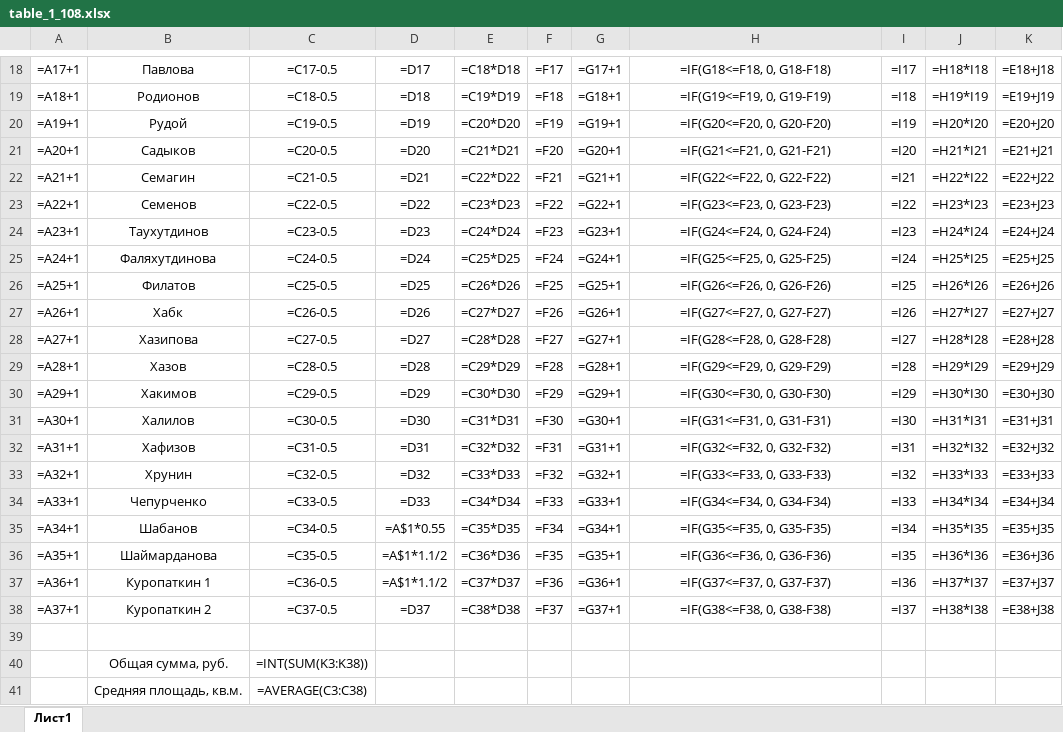
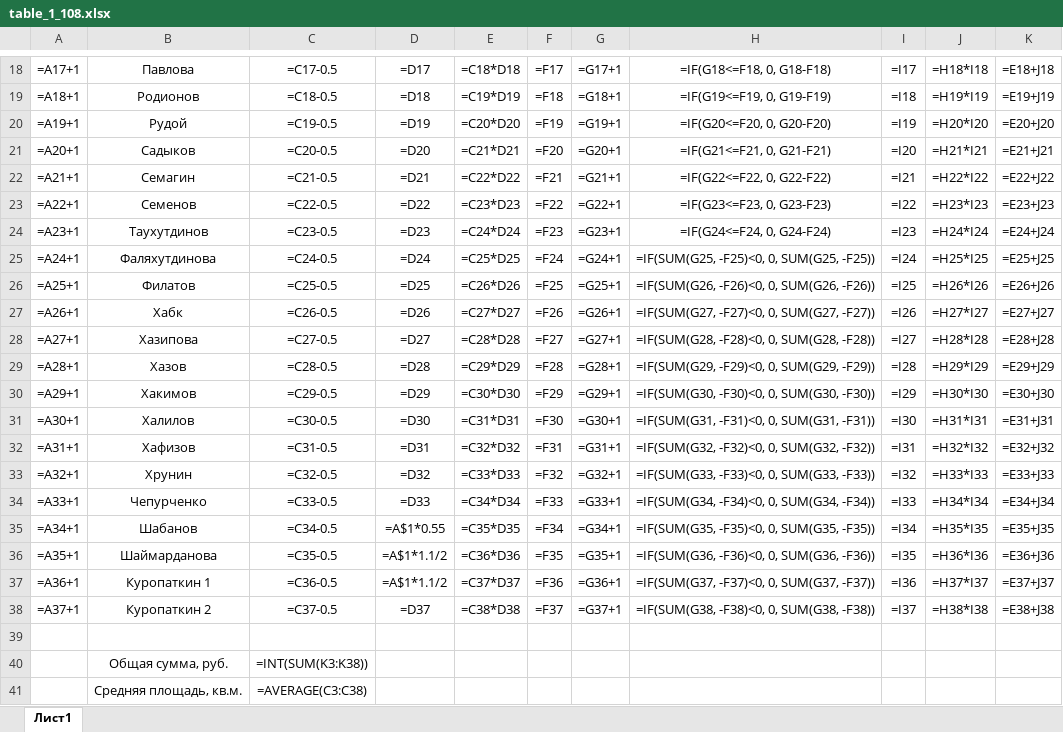
Before and after one commit to Ilya-Petrovich/IT_LR, an Excel workbook: LR3/table_1_108.xlsx, sheet Лист1, drawn as a sheet; only a part is shown, gaps mark what is left out; values as stored, in another font and other column widths than the file's, no borders; formulas are shown in place of their values; the diff names each change by its address in the sheet, - before the commit and + after, or states it on an @@ line.

Commit message:
NoFinal(((( LR3/1

```diff
--- a/LR3/table_1_108.xlsx (sheet Лист1)
+++ b/LR3/table_1_108.xlsx (sheet Лист1)
-H25: =IF(G25<=F25, 0, G25-F25)
+H25: =IF(SUM(G25, -F25)<0, 0, SUM(G25, -F25))
-H26: =IF(G26<=F26, 0, G26-F26)
+H26: =IF(SUM(G26, -F26)<0, 0, SUM(G26, -F26))
-H27: =IF(G27<=F27, 0, G27-F27)
+H27: =IF(SUM(G27, -F27)<0, 0, SUM(G27, -F27))
-H28: =IF(G28<=F28, 0, G28-F28)
+H28: =IF(SUM(G28, -F28)<0, 0, SUM(G28, -F28))
-H29: =IF(G29<=F29, 0, G29-F29)
+H29: =IF(SUM(G29, -F29)<0, 0, SUM(G29, -F29))
-H30: =IF(G30<=F30, 0, G30-F30)
+H30: =IF(SUM(G30, -F30)<0, 0, SUM(G30, -F30))
-H31: =IF(G31<=F31, 0, G31-F31)
+H31: =IF(SUM(G31, -F31)<0, 0, SUM(G31, -F31))
-H32: =IF(G32<=F32, 0, G32-F32)
+H32: =IF(SUM(G32, -F32)<0, 0, SUM(G32, -F32))
-H33: =IF(G33<=F33, 0, G33-F33)
+H33: =IF(SUM(G33, -F33)<0, 0, SUM(G33, -F33))
-H34: =IF(G34<=F34, 0, G34-F34)
+H34: =IF(SUM(G34, -F34)<0, 0, SUM(G34, -F34))
-H35: =IF(G35<=F35, 0, G35-F35)
+H35: =IF(SUM(G35, -F35)<0, 0, SUM(G35, -F35))
-H36: =IF(G36<=F36, 0, G36-F36)
+H36: =IF(SUM(G36, -F36)<0, 0, SUM(G36, -F36))
-H37: =IF(G37<=F37, 0, G37-F37)
+H37: =IF(SUM(G37, -F37)<0, 0, SUM(G37, -F37))
-H38: =IF(G38<=F38, 0, G38-F38)
+H38: =IF(SUM(G38, -F38)<0, 0, SUM(G38, -F38))
```
